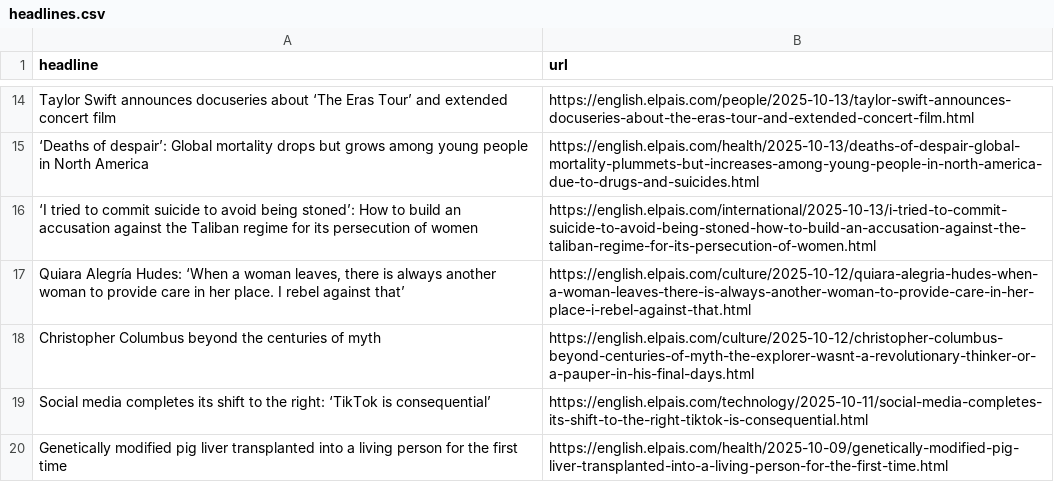
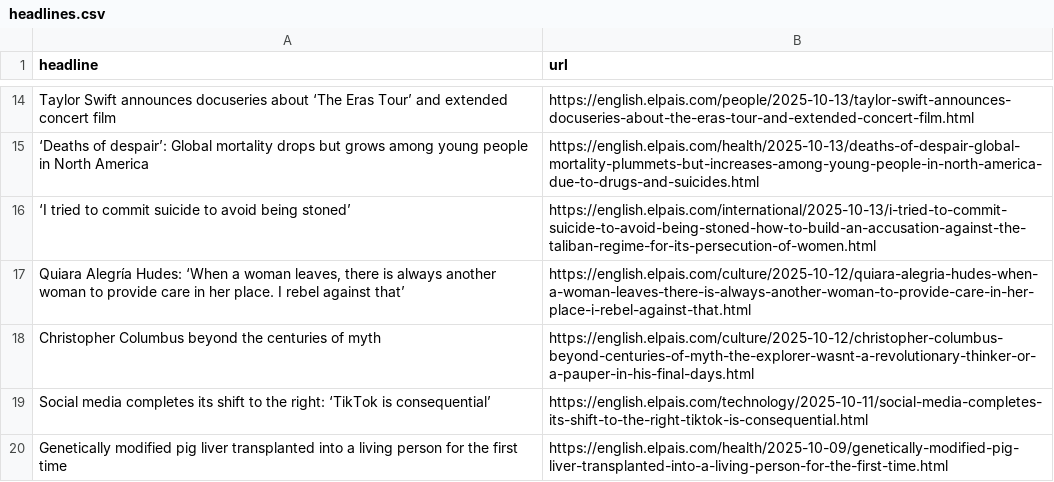
Before and after one commit to dafnikaravola/soma-s-autoscrapper, a CSV file: headlines.csv, drawn as a sheet; only a part is shown, gaps mark what is left out.

```diff
--- a/headlines.csv
+++ b/headlines.csv
@@ -15,3 +15,3 @@ Taylor Swift announces docuseries about ‘The Eras Tour’ and extended concert
 ‘Deaths of despair’: Global mortality drops but grows among young people in North America,https://english.elpais.com/health/2025-10-13/deaths-of-despair-global-mortality-plummets-but-increases-among-young-people-in-north-america-due-to-drugs-and-suicides.html
-‘I tried to commit suicide to avoid being stoned’: How to build an accusation against the Taliban regime for its persecution of women ,https://english.elpais.com/international/2025-10-13/i-tried-to-commit-suicide-to-avoid-being-stoned-how-to-build-an-accusation-against-the-taliban-regime-for-its-persecution-of-women.html
+‘I tried to commit suicide to avoid being stoned’,https://english.elpais.com/international/2025-10-13/i-tried-to-commit-suicide-to-avoid-being-stoned-how-to-build-an-accusation-against-the-taliban-regime-for-its-persecution-of-women.html
 "Quiara Alegría Hudes: ‘When a woman leaves, there is always another woman to provide care in her place. I rebel against that’ ",https://english.elpais.com/culture/2025-10-12/quiara-alegria-hudes-when-a-woman-leaves-there-is-always-another-woman-to-provide-care-in-her-place-i-rebel-against-that.html
```
